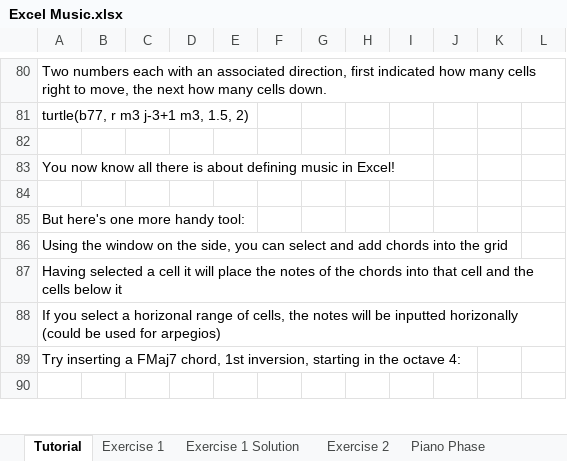
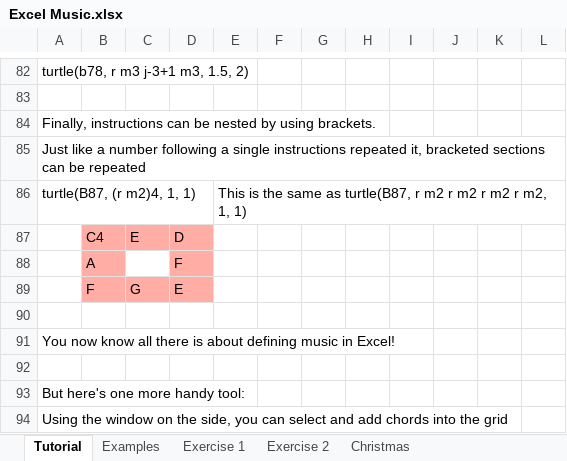
Before and after one commit to hmattinson/Dissertation_Excello, an Excel workbook: Excel Music.xlsx, sheet Tutorial, drawn as a sheet; only a part is shown, gaps mark what is left out; the shorter side is filled out with more unchanged rows; values as stored, in another font and other column widths than the file's, no borders; addresses are those after the commit; the diff covers the shown part only; the diff names each change by its address in the sheet, - before the commit and + after, or states it on an @@ line.

```diff
--- a/Excel Music.xlsx (sheet Tutorial)
+++ b/Excel Music.xlsx (sheet Tutorial)
@@ sheet tab hidden: Exercise 1 Solution @@
-sheet tab: Piano Phase
+sheet tab: Examples
-A82: Two numbers each with an associated direction, first indicated how many cells right to move, the next how many cells down.
+A82: turtle(b78, r m3 j-3+1 m3, 1.5, 2)
+row 83: (empty)
-A84: turtle(b77, r m3 j-3+1 m3, 1.5, 2)
+A84: Finally, instructions can be nested by using brackets.
+row 85: Just like a number following a single instructions repeated it, bracketed sections can be repeated
+row 86: turtle(B87, (r m2)4, 1, 1) |  |  |  | This is the same as turtle(B87, r m2 r m2 r m2 r m2, 1, 1)
+row 87:  | C4 | E | D
+row 88:  | A |  | F
+row 89:  | F | G | E
```
Also changed, not shown: 12 added rows, 10 removed rows and 53 edited cells elsewhere in this sheet, sheet Exercise 2, formulas that keep their value, 7 other files.
